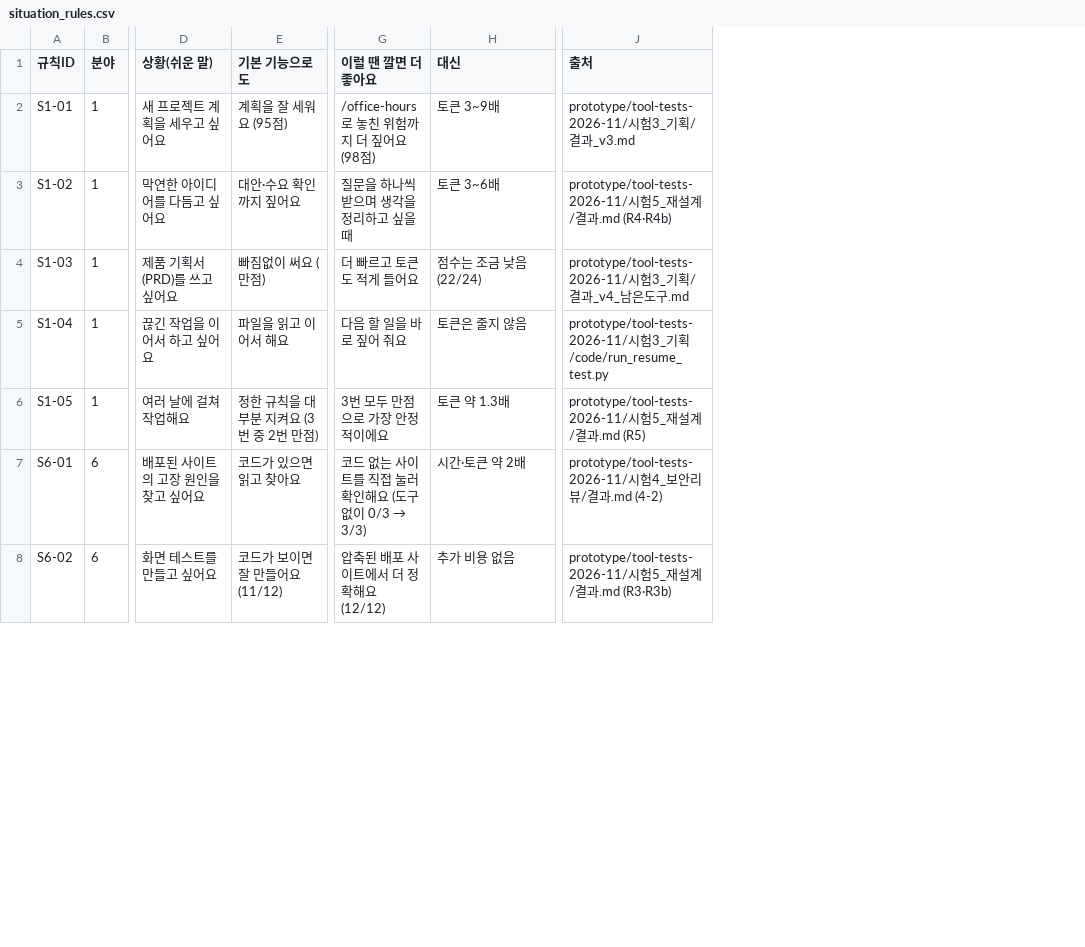
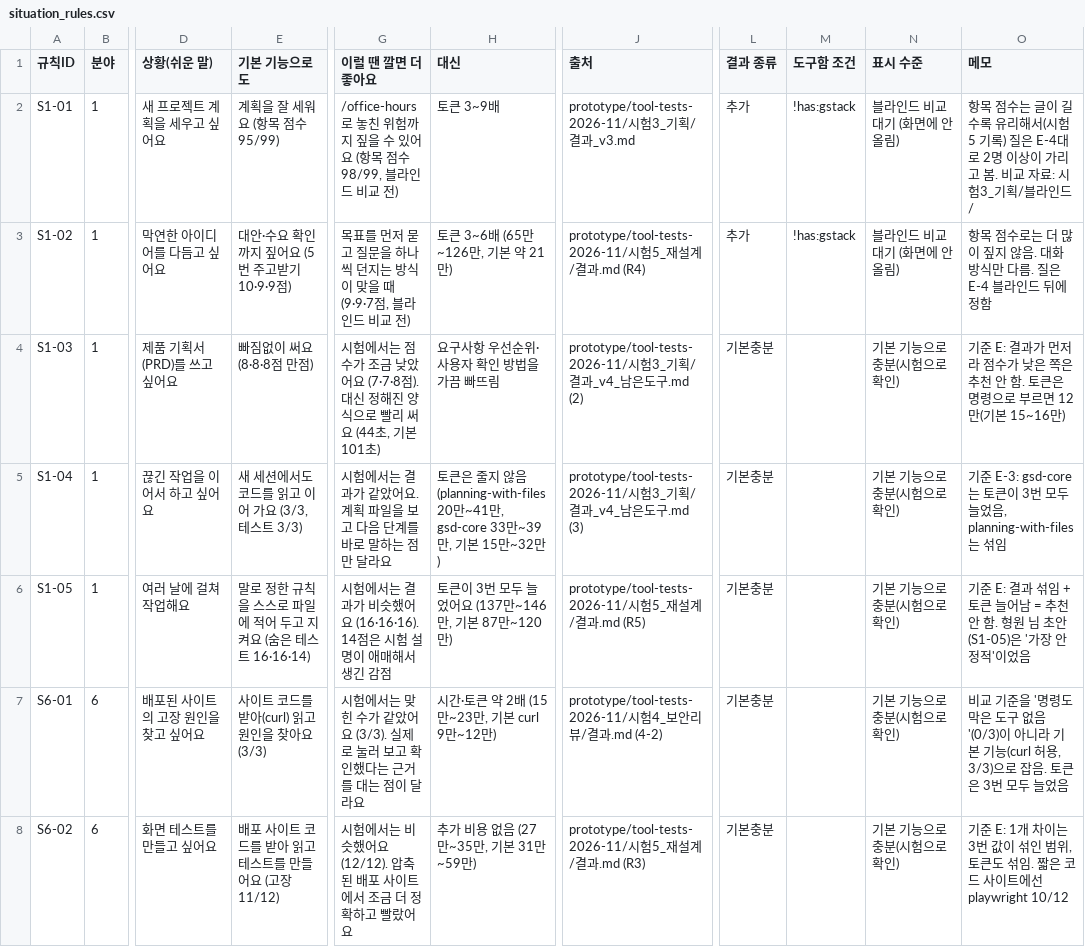
Before and after one commit to 20233014-KYH/New_Project, a CSV file: web/app/src/data/situation_rules.csv, drawn as a sheet; only a part is shown, gaps mark what is left out; the diff covers the shown part only; the diff names each change by its address in the sheet, - before the commit and + after, or states it on an @@ line.

Commit message:
용현 님 규칙 v1(#28)과 다른 분야 158쌍 검수(#30)를 엔진에 반영
규칙 v1 (#28, judgment/recommendation/rules_v1.csv · priority_v1.csv)
- situation_rules.csv·situation_priority.csv를 v1로 바꿈(앞 11칸은 그대로라 엔진이 그대로 읽음)
- 결과 종류(추가/기본충분/주의)와 표시 수준을 읽음
  · 근거가 doc뿐이거나 '화면에 안 올림'인 줄은 화면에서 뺌 → 상황 질문 18 → 16개(gstack 2개는 블라인드 비교 대기)
  · 기본충분 카드는 '깔아 봤지만 기본 기능으로 충분했어요'로 보여 줌
  · 주의 줄(caveman: 큰 JSON에서 중요한 값을 놓침)은 같은 상황 카드에 주의로 붙임
- 화면·서버 같은 규칙, 서버=로컬 비교 시험 통과

다른 분야 158쌍 검수 (#30)
- data/update/apply_review.py로 반영: 맞음 91(사람 검토로 표시), 틀림 67(상황따라 → 관계 없음, 원래 AI 이유는 근거에 남김)
- 판정지시문: 상황따라는 '이름 있는 기능 일부 겹침'일 때만. 압축 도구의 일반 영향·같은 훅 시점·일반적인 이유는 관계 없음
  (새 도구 넣기·서버 AI 판정이 같은 지시문을 씀)
- 검토 상태: 사람 검토 245 · 직접 시험 4 · AI 추정 381

```diff
--- a/web/app/src/data/situation_rules.csv
+++ b/web/app/src/data/situation_rules.csv
+column L (결과 종류), rows 2-8: 추가 | 추가 | 기본충분 | 기본충분 | 기본충분 | 기본충분 | 기본충분
+column M (도구함 조건), rows 2-3: !has:gstack | !has:gstack
+column N (표시 수준), rows 2-8: 블라인드 비교 대기 (화면에 안 올림) | 블라인드 비교 대기 (화면에 안 올림) | 기본 기능으로 충분(시험으로 확인) | 기본 기능으로 충분(시험으로 확인) | 기본 기능으로 충분(시험으로 확인) | 기본 기능으로 충분(시험으로 확인) | 기본 기능으로 충분(시험으로 확인)
+column O (메모), rows 2-8: 항목 점수는 글이 길수록 유리해서(시험 5 기록) 질은 E-4대로 2명 이상이 가리고 봄. 비교 자료: 시험3_기획/블라인드/ | 항목 점수로는 더 많이 짚지 않음. 대화 방식만 다름. 질은 E-4 블라인드 뒤에 정함 | 기준 E: 결과가 먼저라 점수가 낮은 쪽은 추천 안 함. 토큰은 명령으로 부르면 12만(기본 15~16만) | 기준 E-3: gsd-core는 토큰이 3번 모두 늘었음, planning-with-files는 섞임 | 기준 E: 결과 섞임 + 토큰 늘어남 = 추천 안 함. 형원 님 초안(S1-05)은 '가장 안정적'이었음 | 비교 기준을 '명령도 막은 도구 없음'(0/3)이 아니라 기본 기능(curl 허용, 3/3)으로 잡음. 토큰은 3번 모두 늘었음 | 기준 E: 1개 차이는 3번 값이 섞인 범위, 토큰도 섞임. 짧은 코드 사이트에선 playwright 10/12
-E2 (기본 기능으로도): 계획을 잘 세워요 (95점)
+E2 (기본 기능으로도): 계획을 잘 세워요 (항목 점수 95/99)
-G2 (이럴 땐 깔면 더 좋아요): /office-hours로 놓친 위험까지 더 짚어요 (98점)
+G2 (이럴 땐 깔면 더 좋아요): /office-hours로 놓친 위험까지 짚을 수 있어요 (항목 점수 98/99, 블라인드 비교 전)
-E3 (기본 기능으로도): 대안·수요 확인까지 짚어요
+E3 (기본 기능으로도): 대안·수요 확인까지 짚어요 (5번 주고받기 10·9·9점)
-G3 (이럴 땐 깔면 더 좋아요): 질문을 하나씩 받으며 생각을 정리하고 싶을 때
+G3 (이럴 땐 깔면 더 좋아요): 목표를 먼저 묻고 질문을 하나씩 던지는 방식이 맞을 때 (9·9·7점, 블라인드 비교 전)
-H3 (대신): 토큰 3~6배
+H3 (대신): 토큰 3~6배 (65만~126만, 기본 약 21만)
-J3 (출처): …과.md (R4·R4b)
+J3 (출처): …과.md (R4)
-E4 (기본 기능으로도): 빠짐없이 써요 (만점)
+E4 (기본 기능으로도): 빠짐없이 써요 (8·8·8점 만점)
-G4 (이럴 땐 깔면 더 좋아요): 더 빠르고 토큰도 적게 들어요
+G4 (이럴 땐 깔면 더 좋아요): 시험에서는 점수가 조금 낮았어요 (7·7·8점). 대신 정해진 양식으로 빨리 써요 (44초, 기본 101초)
-H4 (대신): 점수는 조금 낮음 (22/24)
+H4 (대신): 요구사항 우선순위·사용자 확인 방법을 가끔 빠뜨림
-J4 (출처): …구.md
+J4 (출처): …구.md (2)
-E5 (기본 기능으로도): 파일을 읽고 이어서 해요
+E5 (기본 기능으로도): 새 세션에서도 코드를 읽고 이어 가요 (3/3, 테스트 3/3)
-G5 (이럴 땐 깔면 더 좋아요): 다음 할 일을 바로 짚어 줘요
+G5 (이럴 땐 깔면 더 좋아요): 시험에서는 결과가 같았어요. 계획 파일을 보고 다음 단계를 바로 말하는 점만 달라요
-H5 (대신): 토큰은 줄지 않음
+H5 (대신): 토큰은 줄지 않음 (planning-with-files 20만~41만, gsd-core 33만~39만, 기본 15만~32만)
-J5 (출처): …기획/code/run_resume_test.py
+J5 (출처): …기획/결과_v4_남은도구.md (3)
-E6 (기본 기능으로도): 정한 규칙을 대부분 지켜요 (3번 중 2번 만점)
+E6 (기본 기능으로도): 말로 정한 규칙을 스스로 파일에 적어 두고 지켜요 (숨은 테스트 16·16·14)
-G6 (이럴 땐 깔면 더 좋아요): 3번 모두 만점으로 가장 안정적이에요
+G6 (이럴 땐 깔면 더 좋아요): 시험에서는 결과가 비슷했어요 (16·16·16). 14점은 시험 설명이 애매해서 생긴 감점
-H6 (대신): 토큰 약 1.3배
+H6 (대신): 토큰이 3번 모두 늘었어요 (137만~146만, 기본 87만~120만)
-E7 (기본 기능으로도): 코드가 있으면 읽고 찾아요
+E7 (기본 기능으로도): 사이트 코드를 받아(curl) 읽고 원인을 찾아요 (3/3)
@@ G7 (이럴 땐 깔면 더 좋아요): 코드 없는 사이트를 직접 눌러 확인해요 (도구 없이 0/3 → 3/3) → 시험에서는 맞힌 수가 같았어요 (3/3). 실제로 눌러 보고 확인했다는 근거를 대는 점이 달라요 @@
-H7 (대신): 시간·토큰 약 2배
+H7 (대신): 시간·토큰 약 2배 (15만~23만, 기본 curl 9만~12만)
-E8 (기본 기능으로도): 코드가 보이면 잘 만들어요 (11/12)
+E8 (기본 기능으로도): 배포 사이트 코드를 받아 읽고 테스트를 만들어요 (고장 11/12)
-G8 (이럴 땐 깔면 더 좋아요): 압축된 배포 사이트에서 더 정확해요 (12/12)
+G8 (이럴 땐 깔면 더 좋아요): 시험에서는 비슷했어요 (12/12). 압축된 배포 사이트에서 조금 더 정확하고 빨랐어요
-H8 (대신): 추가 비용 없음
+H8 (대신): 추가 비용 없음 (27만~35만, 기본 31만~59만)
-J8 (출처): …과.md (R3·R3b)
+J8 (출처): …과.md (R3)
```
Also changed, not shown: 4 added rows and 39 edited cells elsewhere in this file, web/app/src/data/situation_priority.csv, 15 other files.
